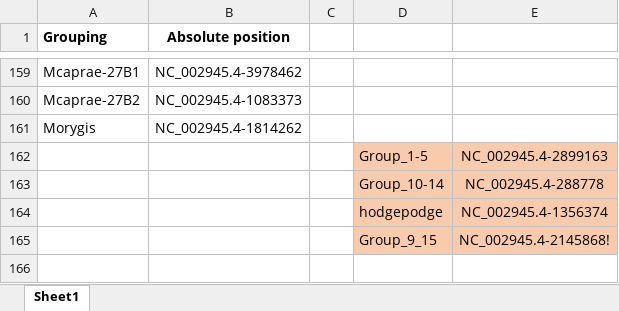
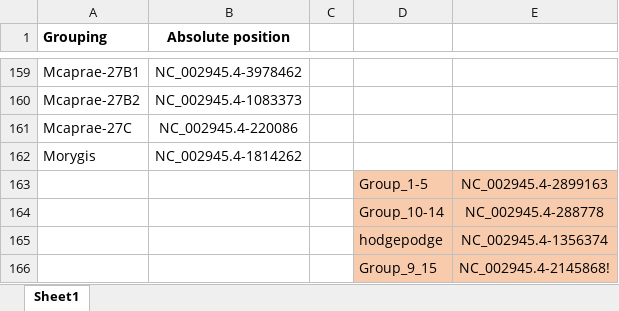
Before and after one commit to Viloleal/vSNP, an Excel workbook: dependencies/mycobacterium/tbc/af2122/script_dependents/DefiningSNPsGroupDesignations.xlsx, sheet Sheet1, drawn as a sheet; only a part is shown, gaps mark what is left out; values as stored, in another font and other column widths than the file's, no borders; the diff names each change by its address in the sheet, - before the commit and + after, or states it on an @@ line.

```diff
--- a/dependencies/mycobacterium/tbc/af2122/script_dependents/DefiningSNPsGroupDesignations.xlsx (sheet Sheet1)
+++ b/dependencies/mycobacterium/tbc/af2122/script_dependents/DefiningSNPsGroupDesignations.xlsx (sheet Sheet1)
+row 161: Mcaprae-27C | NC_002945.4-220086
```
Also changed, not shown: 1 other file.
